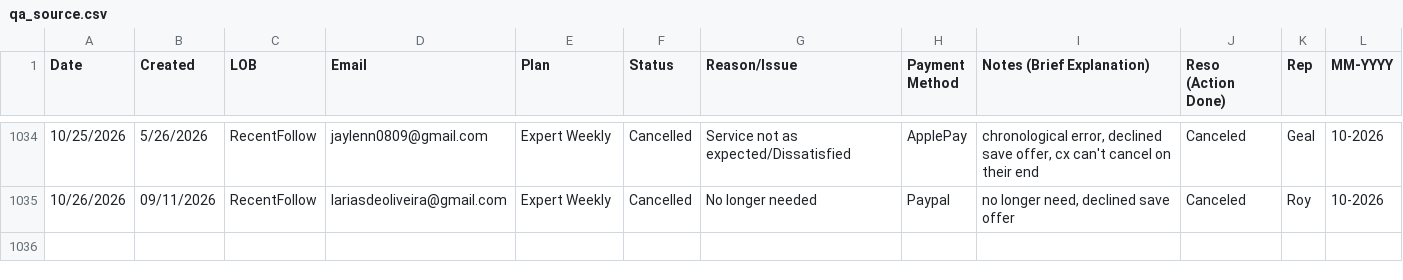
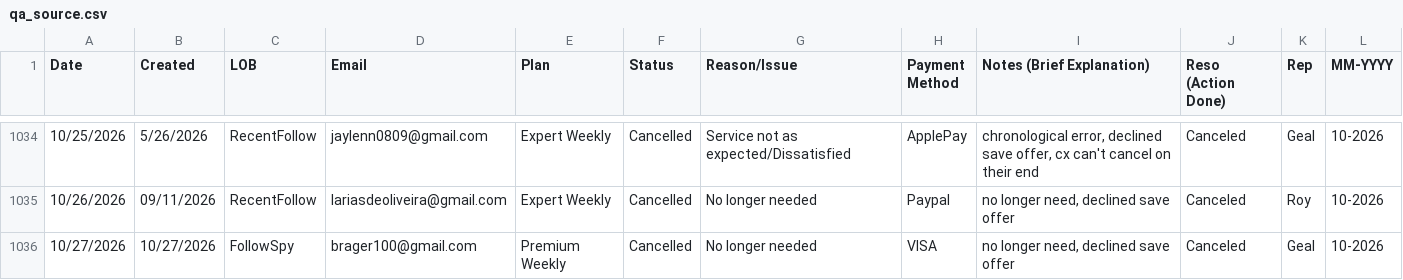
Before and after one commit to bvcafirma3rd/rffs-dashboard, a CSV file: data/qa_source.csv, drawn as a sheet; only a part is shown, gaps mark what is left out; the diff names each change by its address in the sheet, - before the commit and + after, or states it on an @@ line.

```diff
--- a/data/qa_source.csv
+++ b/data/qa_source.csv
+row 1036: 10/27/2026 | 10/27/2026 | FollowSpy | brager100@gmail.com | Premium Weekly | Cancelled | No longer needed | VISA | no longer need, declined save offer | Canceled | Geal | 10-2026
```
Also changed, not shown: data/pivot.csv, 1 other file.
